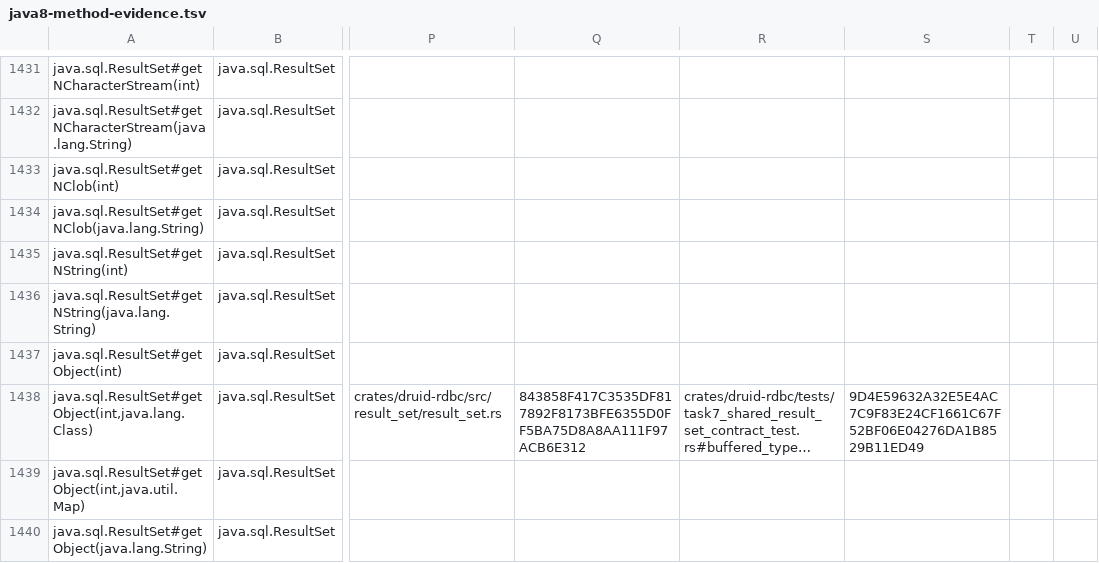
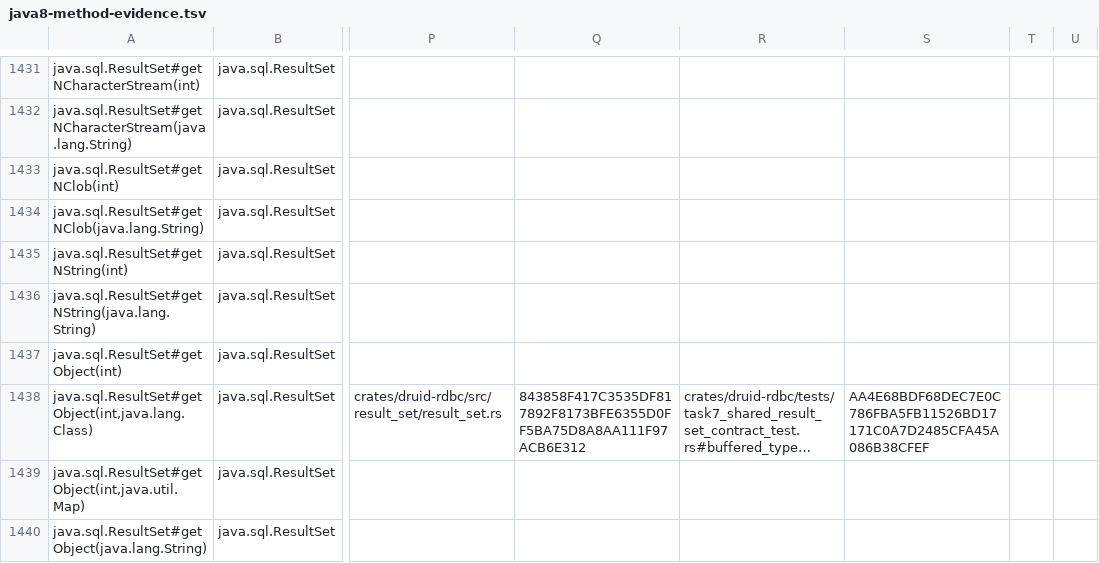
Before and after one commit to easy-4-rust/druid-rust, a TSV file: docs/verification/rdbc-first/java8-method-evidence.tsv, drawn as a sheet; only a part is shown, gaps mark what is left out; long unchanged cells end in …; the diff covers the shown part only; the diff names each change by its address in the sheet, - before the commit and + after, or states it on an @@ line.

```diff
--- a/docs/verification/rdbc-first/java8-method-evidence.tsv
+++ b/docs/verification/rdbc-first/java8-method-evidence.tsv
-S1438: 9D4E59632A32E5E4AC7C9F83E24CF1661C67F52BF06E04276DA1B8529B11ED49
+S1438: AA4E68BDF68DEC7E0C786FBA5FB11526BD17171C0A7D2485CFA45A086B38CFEF
```
Also changed, not shown: 27 edited cells elsewhere in this file, 11 other files.
